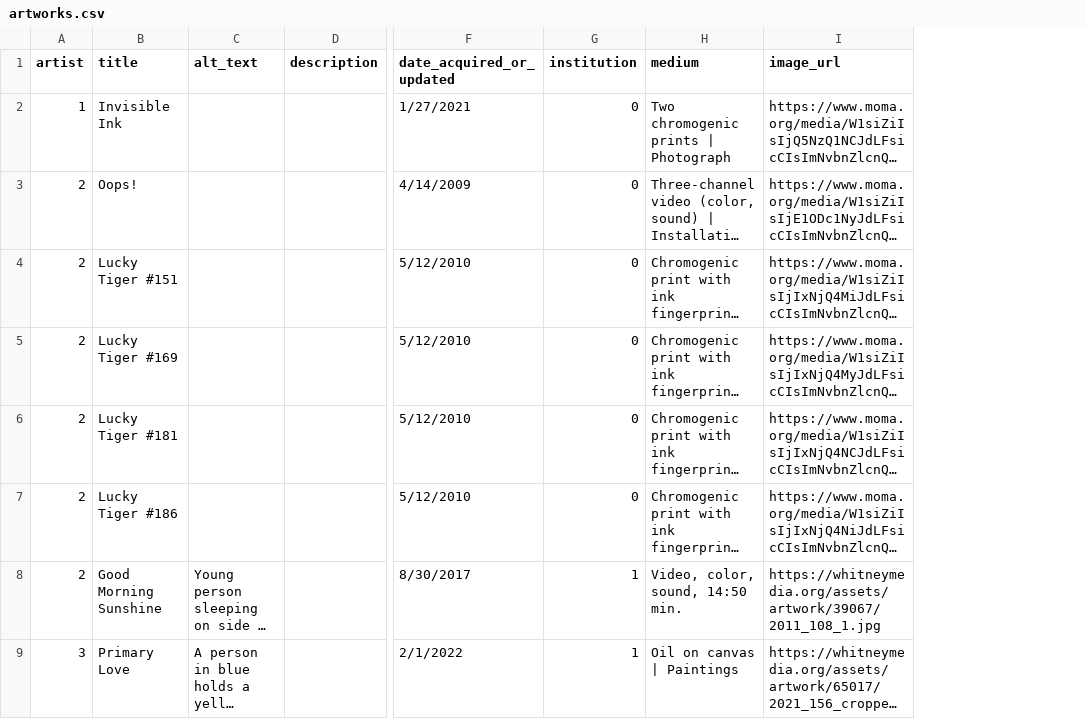
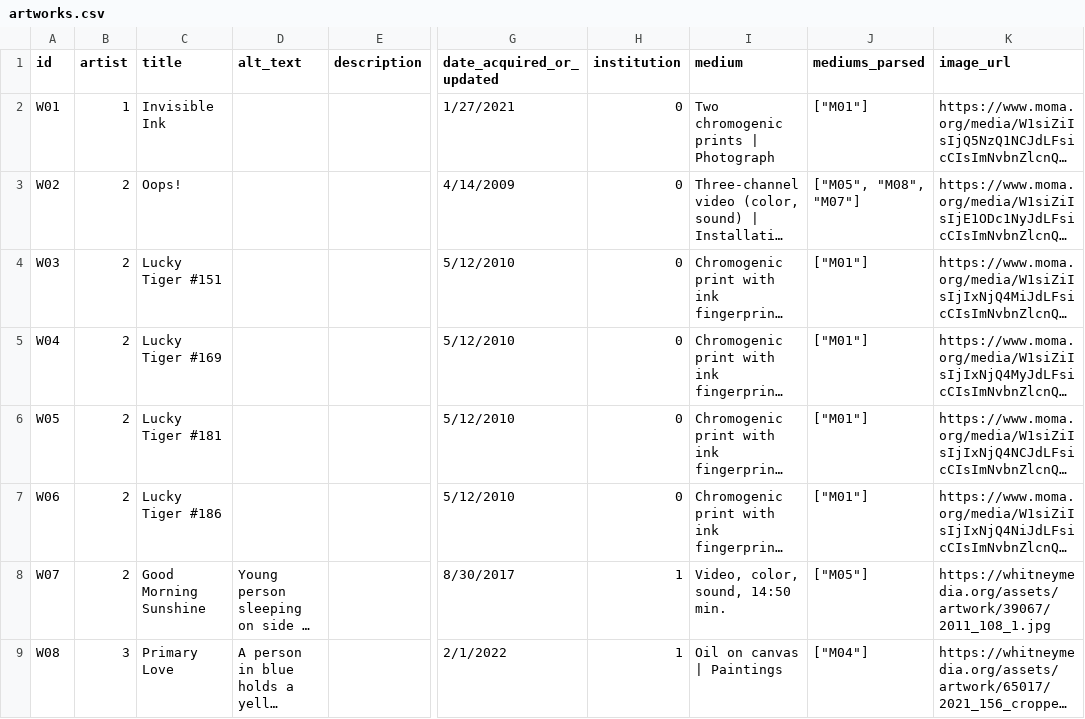
Before and after one commit to mnav0/thesis, a CSV file: between-frames/src/data/artworks.csv, drawn as a sheet; only a part is shown, gaps mark what is left out; long unchanged cells end in …; the diff names each change by its address in the sheet, - before the commit and + after, or states it on an @@ line.

Commit message:
update with new data format

```diff
--- a/between-frames/src/data/artworks.csv
+++ b/between-frames/src/data/artworks.csv
+column A (id), rows 2-9: W01 | W02 | W03 | W04 | W05 | W06 | W07 | W08
+column J (mediums_parsed), rows 2-9: ["M01"] | ["M05", "M08", "M07"] | ["M01"] | ["M01"] | ["M01"] | ["M01"] | ["M05"] | ["M04"]
```
Also changed, not shown: 5 other files.
